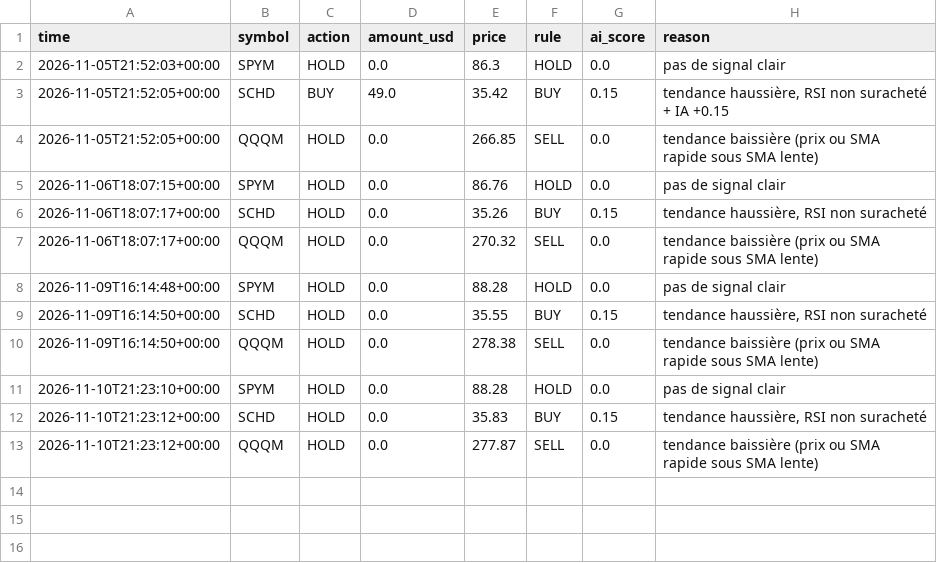
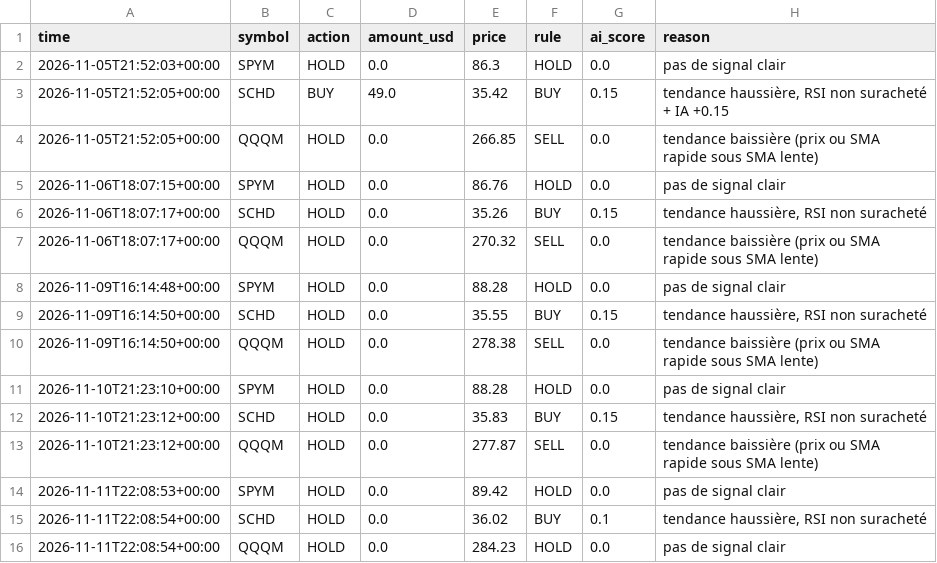
Before and after one commit to valenux/trading-bot, a CSV file: journal.csv, drawn as a sheet; the diff names each change by its address in the sheet, - before the commit and + after, or states it on an @@ line.

```diff
--- a/journal.csv
+++ b/journal.csv
+row 14: 2026-11-11T22:08:53+00:00 | SPYM | HOLD | 0.0 | 89.42 | HOLD | 0.0 | pas de signal clair
+row 15: 2026-11-11T22:08:54+00:00 | SCHD | HOLD | 0.0 | 36.02 | BUY | 0.1 | tendance haussière, RSI non suracheté
+row 16: 2026-11-11T22:08:54+00:00 | QQQM | HOLD | 0.0 | 284.23 | HOLD | 0.0 | pas de signal clair
```
Also changed, not shown: 4 other files.
